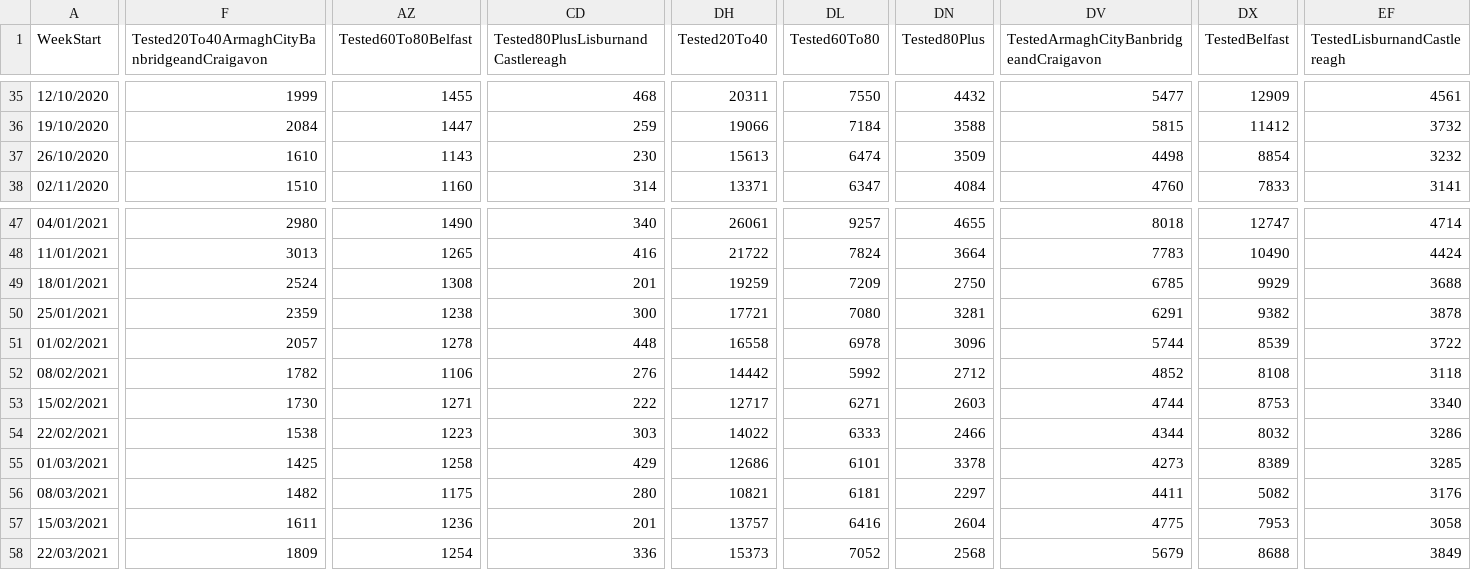
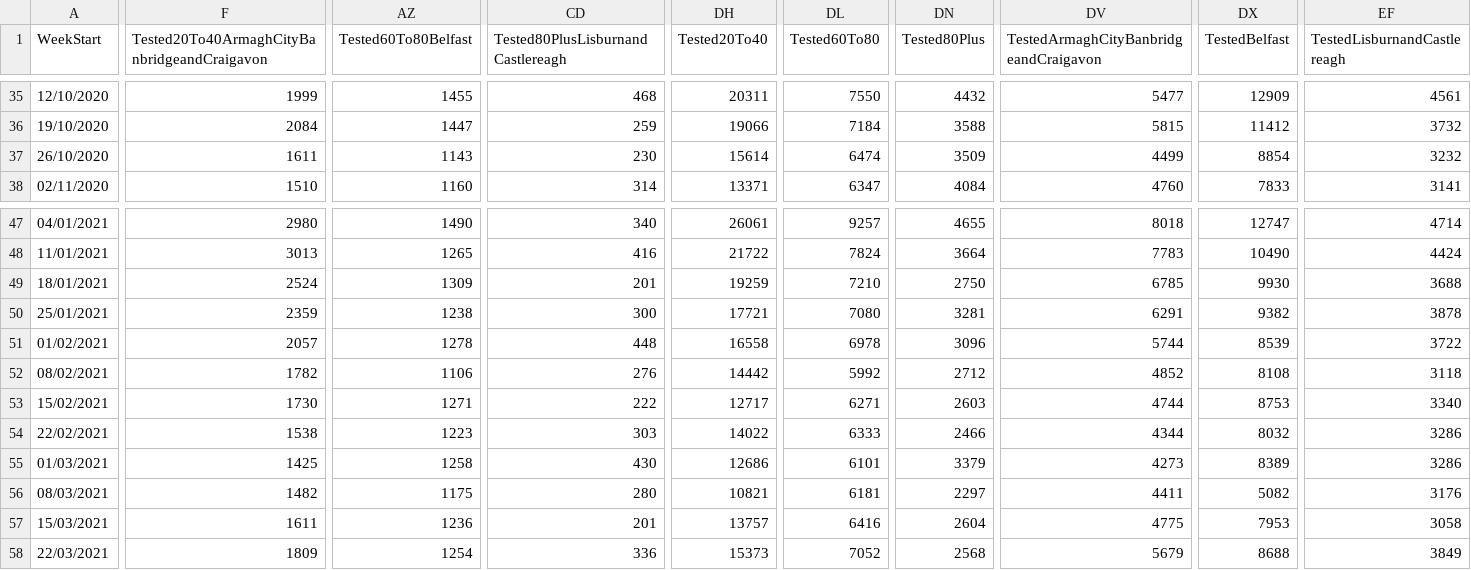
Before and after one commit to CatsAgainstCovid/IrelandCovidData, a CSV file: Outputs/NIDailyReports/NorthenIrelandWeekly.csv, drawn as a sheet; only a part is shown, gaps mark what is left out; the diff names each change by its address in the sheet, - before the commit and + after, or states it on an @@ line.

Commit message:
Update

```diff
--- a/Outputs/NIDailyReports/NorthenIrelandWeekly.csv
+++ b/Outputs/NIDailyReports/NorthenIrelandWeekly.csv
-F37: 1610
+F37: 1611
-DH37 (Tested20To40): 15613
+DH37 (Tested20To40): 15614
-DV37: 4498
+DV37: 4499
-AZ49 (Tested60To80Belfast): 1308
+AZ49 (Tested60To80Belfast): 1309
-DL49 (Tested60To80): 7209
+DL49 (Tested60To80): 7210
-DX49 (TestedBelfast): 9929
+DX49 (TestedBelfast): 9930
-CD55: 429
+CD55: 430
-DN55 (Tested80Plus): 3378
+DN55 (Tested80Plus): 3379
-EF55 (TestedLisburnandCastlereagh): 3285
+EF55 (TestedLisburnandCastlereagh): 3286
```
